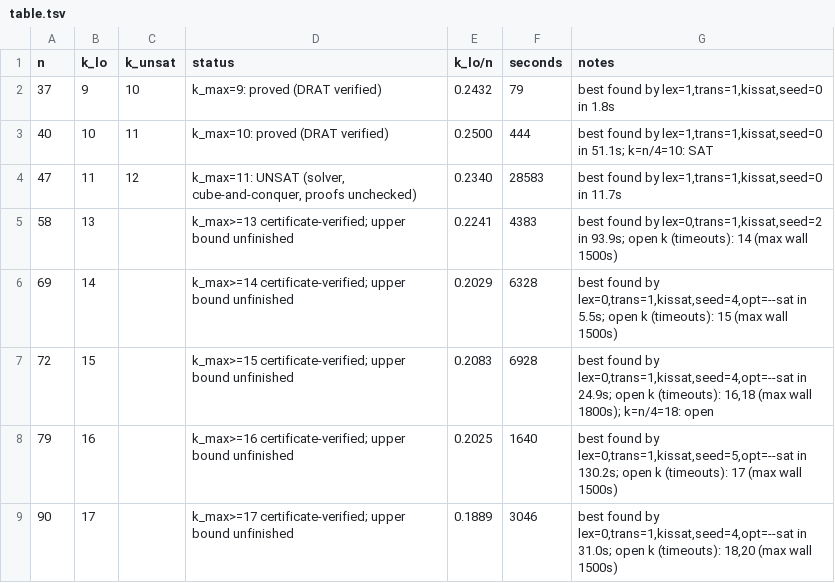
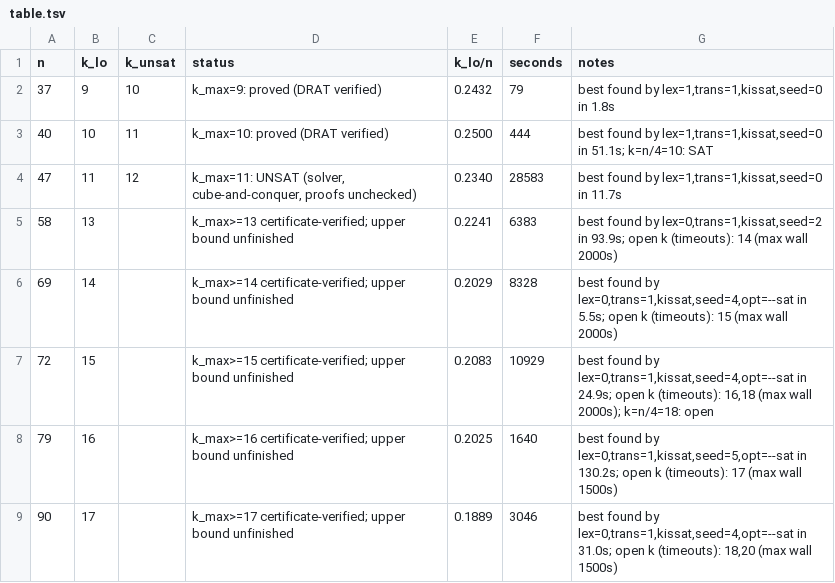
Before and after one commit to CuteSurtr/erdos-810-research, a TSV file: bruteforce/results/CYC/C0/table.tsv, drawn as a sheet.

```diff
--- a/bruteforce/results/CYC/C0/table.tsv
+++ b/bruteforce/results/CYC/C0/table.tsv
@@ -4,5 +4,5 @@ n	k_lo	k_unsat	status	k_lo/n	seconds	notes
 47	11	12	k_max=11: UNSAT (solver, cube-and-conquer, proofs unchecked)	0.2340	28583	best found by lex=1,trans=1,kissat,seed=0 in 11.7s
-58	13		k_max>=13 certificate-verified; upper bound unfinished	0.2241	4383	best found by lex=0,trans=1,kissat,seed=2 in 93.9s; open k (timeouts): 14 (max wall 1500s)
-69	14		k_max>=14 certificate-verified; upper bound unfinished	0.2029	6328	best found by lex=0,trans=1,kissat,seed=4,opt=--sat in 5.5s; open k (timeouts): 15 (max wall 1500s)
-72	15		k_max>=15 certificate-verified; upper bound unfinished	0.2083	6928	best found by lex=0,trans=1,kissat,seed=4,opt=--sat in 24.9s; open k (timeouts): 16,18 (max wall 1800s); k=n/4=18: open
+58	13		k_max>=13 certificate-verified; upper bound unfinished	0.2241	6383	best found by lex=0,trans=1,kissat,seed=2 in 93.9s; open k (timeouts): 14 (max wall 2000s)
+69	14		k_max>=14 certificate-verified; upper bound unfinished	0.2029	8328	best found by lex=0,trans=1,kissat,seed=4,opt=--sat in 5.5s; open k (timeouts): 15 (max wall 2000s)
+72	15		k_max>=15 certificate-verified; upper bound unfinished	0.2083	10929	best found by lex=0,trans=1,kissat,seed=4,opt=--sat in 24.9s; open k (timeouts): 16,18 (max wall 2000s); k=n/4=18: open
 79	16		k_max>=16 certificate-verified; upper bound unfinished	0.2025	1640	best found by lex=0,trans=1,kissat,seed=5,opt=--sat in 130.2s; open k (timeouts): 17 (max wall 1500s)
```
Also changed, not shown: 2 other files.
